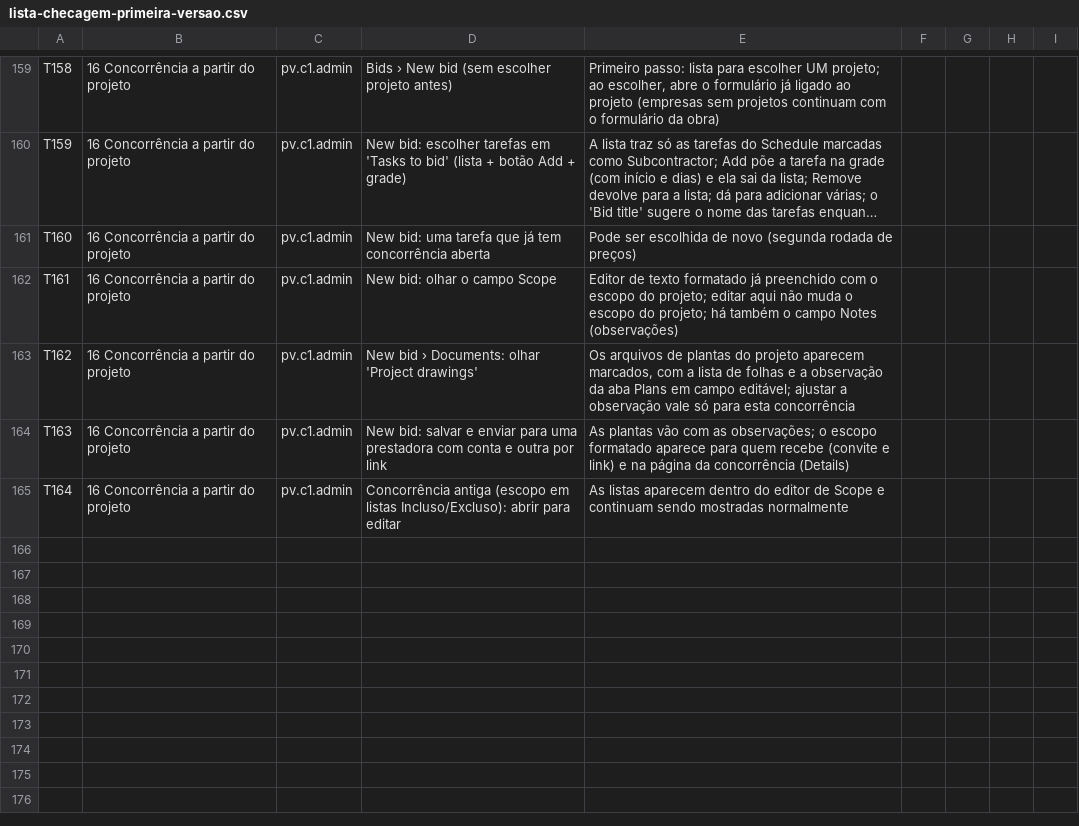
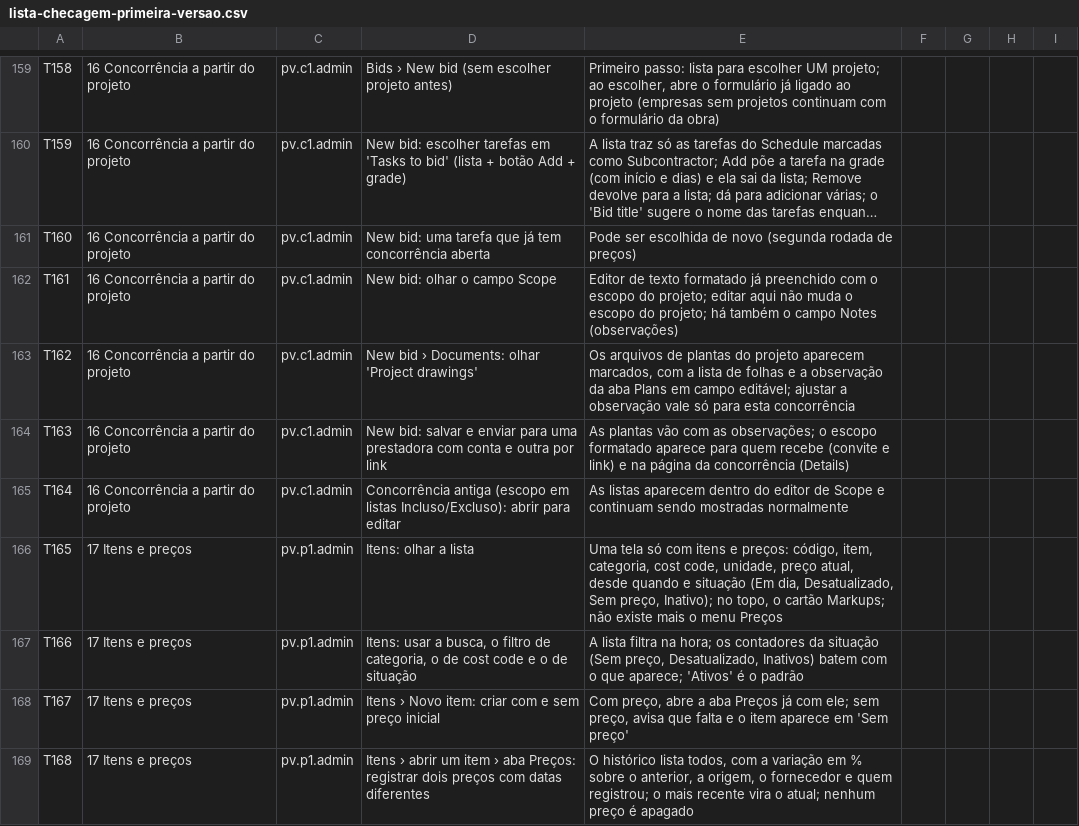
Before and after one commit to Nardacci/KORbuildtech, a CSV file: docs/testes/lista-checagem-primeira-versao.csv, drawn as a sheet; only a part is shown, gaps mark what is left out; long unchanged cells end in …; the diff covers the shown part only.

```diff
--- a/docs/testes/lista-checagem-primeira-versao.csv
+++ b/docs/testes/lista-checagem-primeira-versao.csv
@@ -165 +165,5 @@ T163;16 Concorrência a partir do projeto;pv.c1.admin;New bid: salvar e enviar p
 T164;16 Concorrência a partir do projeto;pv.c1.admin;Concorrência antiga (escopo em listas Incluso/Excluso): abrir para editar;"As listas aparecem dentro do editor de Scope e continuam sendo mostradas normalmente";;;;
+T165;17 Itens e preços;pv.p1.admin;Itens: olhar a lista;"Uma tela só com itens e preços: código, item, categoria, cost code, unidade, preço atual, desde quando e situação (Em dia, Desatualizado, Sem preço, Inativo); no topo, o cartão Markups; não existe mais o menu Preços";;;;
+T166;17 Itens e preços;pv.p1.admin;Itens: usar a busca, o filtro de categoria, o de cost code e o de situação;"A lista filtra na hora; os contadores da situação (Sem preço, Desatualizado, Inativos) batem com o que aparece; 'Ativos' é o padrão";;;;
+T167;17 Itens e preços;pv.p1.admin;Itens › Novo item: criar com e sem preço inicial;"Com preço, abre a aba Preços já com ele; sem preço, avisa que falta e o item aparece em 'Sem preço'";;;;
+T168;17 Itens e preços;pv.p1.admin;Itens › abrir um item › aba Preços: registrar dois preços com datas diferentes;"O histórico lista todos, com a variação em % sobre o anterior, a origem, o fornecedor e quem registrou; o mais recente vira o atual; nenhum preço é apagado";;;;
```
Also changed, not shown: 4 added rows and 5 edited cells elsewhere in this file, 19 other files.
